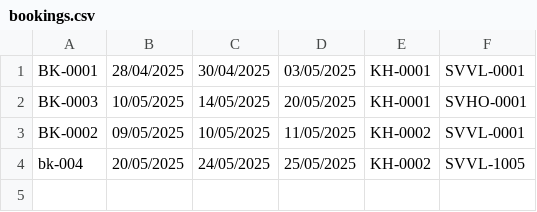
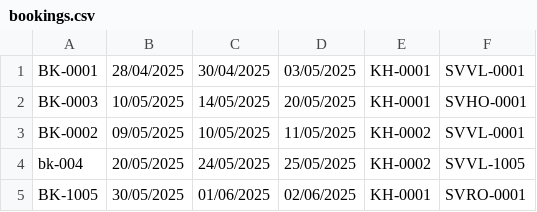
Before and after one commit to 1Ir-is/Excersice, a CSV file: Codegym/module2/module_2/src/bai_tap_them/case_study_furuma/data/bookings.csv, drawn as a sheet.

Commit message:
[case study]-[furama resort]-[contract]-[feature: done create contract and display]

```diff
--- a/Codegym/module2/module_2/src/bai_tap_them/case_study_furuma/data/bookings.csv
+++ b/Codegym/module2/module_2/src/bai_tap_them/case_study_furuma/data/bookings.csv
@@ -4 +4,2 @@ BK-0002,09/05/2025,10/05/2025,11/05/2025,KH-0002,SVVL-0001
 bk-004,20/05/2025,24/05/2025,25/05/2025,KH-0002,SVVL-1005
+BK-1005,30/05/2025,01/06/2025,02/06/2025,KH-0001,SVRO-0001
```
Also changed, not shown: 20 other files.
